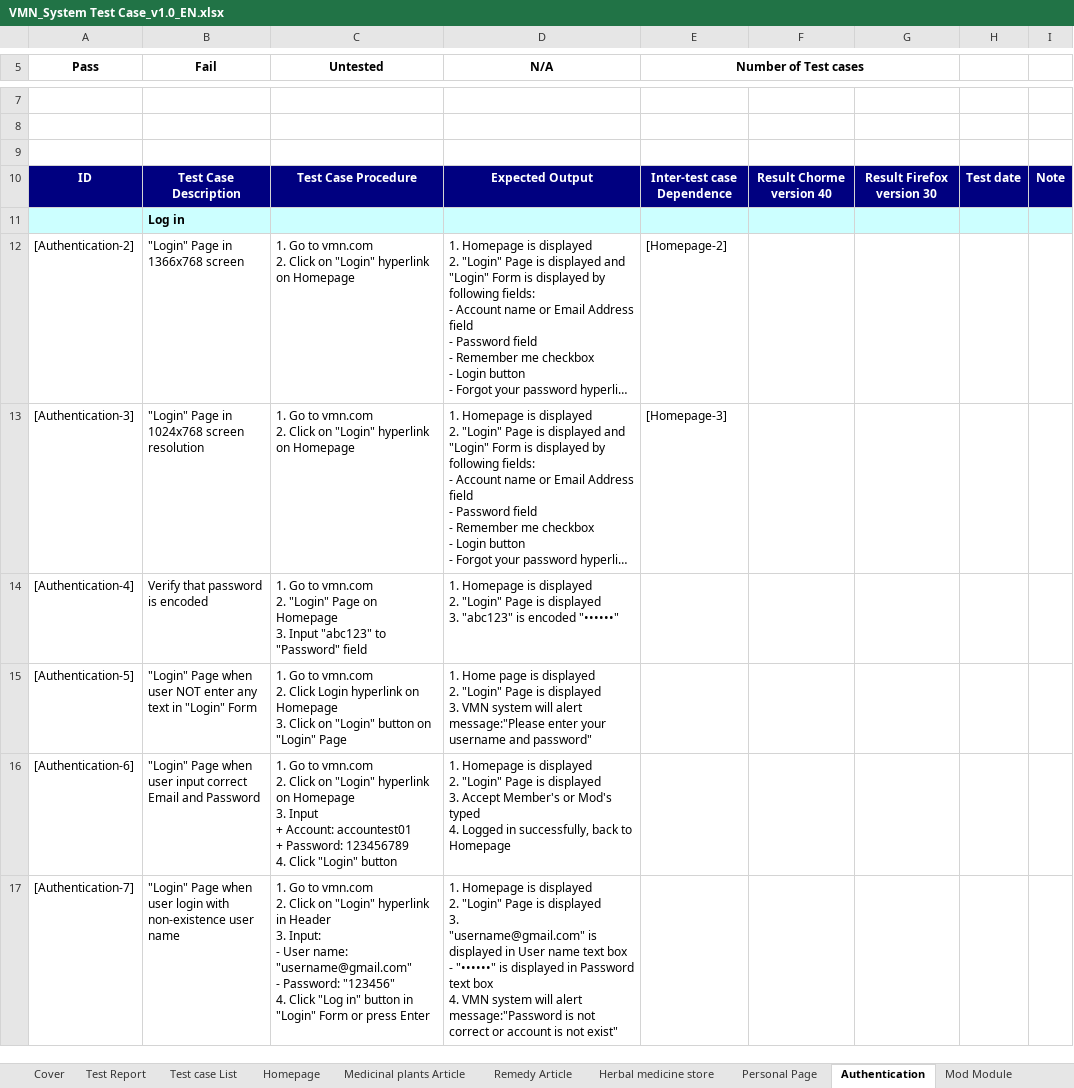
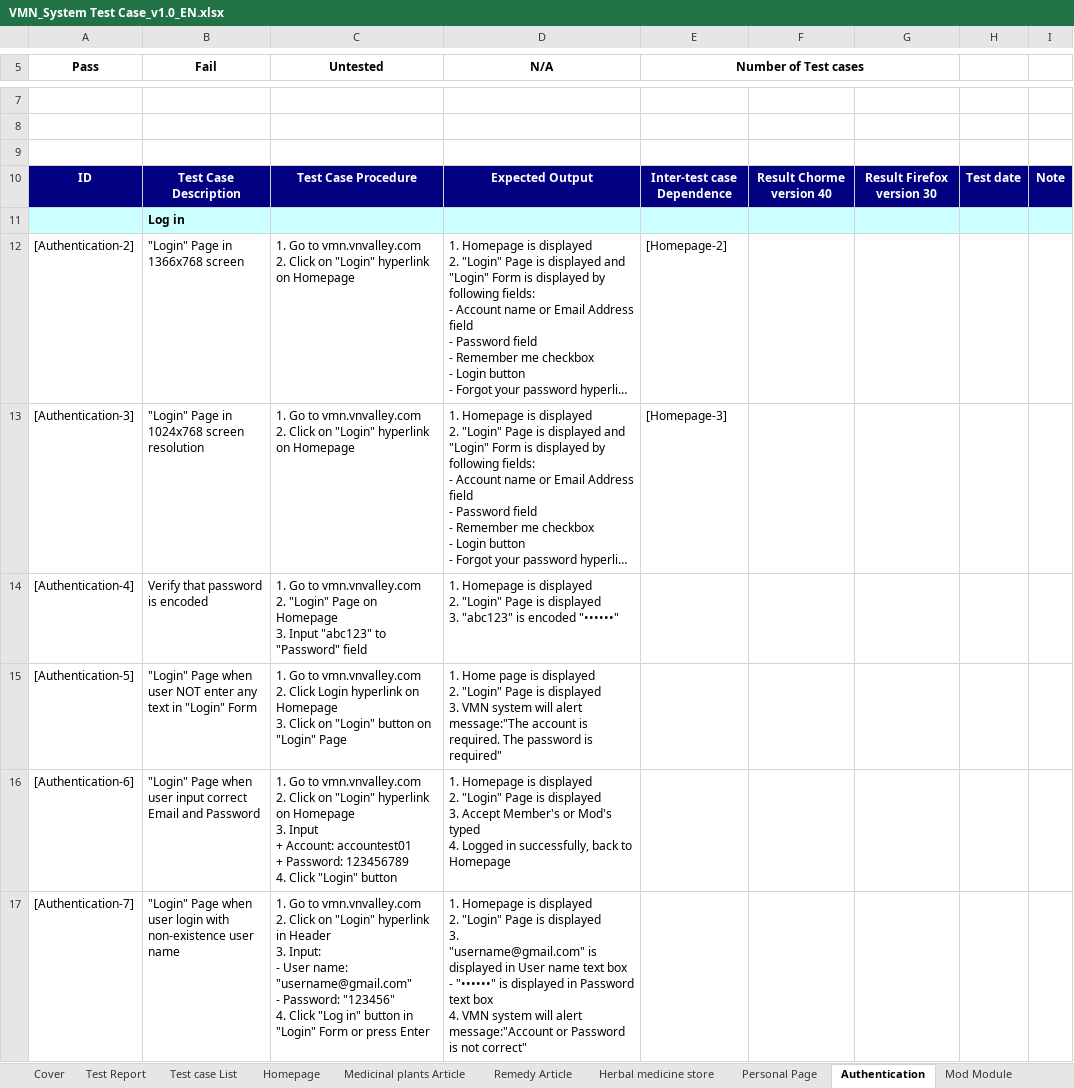
Before and after one commit to sangnvus/201601JS01, an Excel workbook: WIP/Deliverable/Report3/VMN_System Test Case_v1.0_EN.xlsx, sheet Authentication, drawn as a sheet; only a part is shown, gaps mark what is left out; long unchanged cells end in …; values as stored, in another font and other column widths than the file's, no borders; ↵ is a line break in a cell; the diff covers the shown part only; the diff names each change by its address in the sheet, - before the commit and + after, or states it on an @@ line.

```diff
--- a/WIP/Deliverable/Report3/VMN_System Test Case_v1.0_EN.xlsx (sheet Authentication)
+++ b/WIP/Deliverable/Report3/VMN_System Test Case_v1.0_EN.xlsx (sheet Authentication)
-C12:C13 (Untested): …Go to vmn.com ↵ 2. Click…
+C12:C13 (Untested): …Go to vmn.vnvalley.com ↵ 2. Click…
-C14 (Untested): …Go to vmn.com ↵ 2. "Login"…
+C14 (Untested): …Go to vmn.vnvalley.com ↵ 2. "Login"…
-C15 (Untested): …Go to vmn.com ↵ 2. Click…
+C15 (Untested): …Go to vmn.vnvalley.com ↵ 2. Click…
-D15 (N/A): …will alert message:"Please enter your username and password"
+D15 (N/A): …will alert message:"The account is required. The password is required"
-C16 (Untested): …Go to vmn.com ↵ 2. Click…
+C16 (Untested): …Go to vmn.vnvalley.com ↵ 2. Click…
-C17 (Untested): …Go to vmn.com ↵ 2. Click…
+C17 (Untested): …Go to vmn.vnvalley.com ↵ 2. Click…
-D17 (N/A): …will alert message:"Password is not correct or account is not exist"
+D17 (N/A): …will alert message:"Account or Password is not correct"
```
Also changed, not shown: 4 added rows, 6 removed rows and 161 edited cells elsewhere in this sheet, sheet Personal Page, sheet Test Report, sheet Mod Module, sheet Admin Module, sheet Homepage, sheet Herbal medicine store, 2 more sheets, formulas that keep their value, 1 other file.
